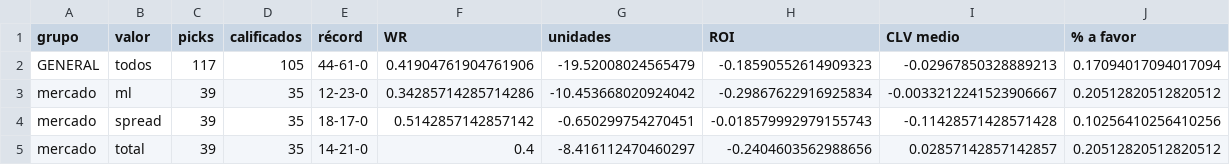
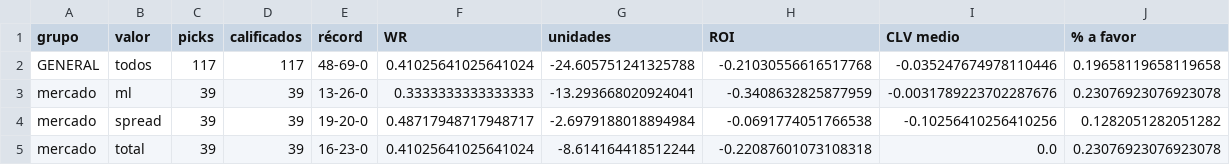
Before and after one commit to DaveBarracuda/nba-quant, a CSV file: ledger/github/summary.csv, drawn as a sheet; only a part is shown; the diff covers the shown part only.

```diff
--- a/ledger/github/summary.csv
+++ b/ledger/github/summary.csv
@@ -1,5 +1,5 @@
 grupo,valor,picks,calificados,récord,WR,unidades,ROI,CLV medio,% a favor
-GENERAL,todos,117,105,44-61-0,0.41904761904761906,-19.52008024565479,-0.18590552614909323,-0.02967850328889213,0.17094017094017094
-mercado,ml,39,35,12-23-0,0.34285714285714286,-10.453668020924042,-0.29867622916925834,-0.0033212241523906667,0.20512820512820512
-mercado,spread,39,35,18-17-0,0.5142857142857142,-0.650299754270451,-0.018579992979155743,-0.11428571428571428,0.10256410256410256
-mercado,total,39,35,14-21-0,0.4,-8.416112470460297,-0.2404603562988656,0.02857142857142857,0.20512820512820512
+GENERAL,todos,117,117,48-69-0,0.41025641025641024,-24.605751241325788,-0.21030556616517768,-0.035247674978110446,0.19658119658119658
+mercado,ml,39,39,13-26-0,0.3333333333333333,-13.293668020924041,-0.3408632825877959,-0.0031789223702287676,0.23076923076923078
+mercado,spread,39,39,19-20-0,0.48717948717948717,-2.6979188018894984,-0.0691774051766538,-0.10256410256410256,0.1282051282051282
+mercado,total,39,39,16-23-0,0.41025641025641024,-8.614164418512244,-0.22087601073108318,0.0,0.23076923076923078
```
Also changed, not shown: 4 removed rows and 110 edited cells elsewhere in this file, ledger/github/picks.csv, 1 other file.
